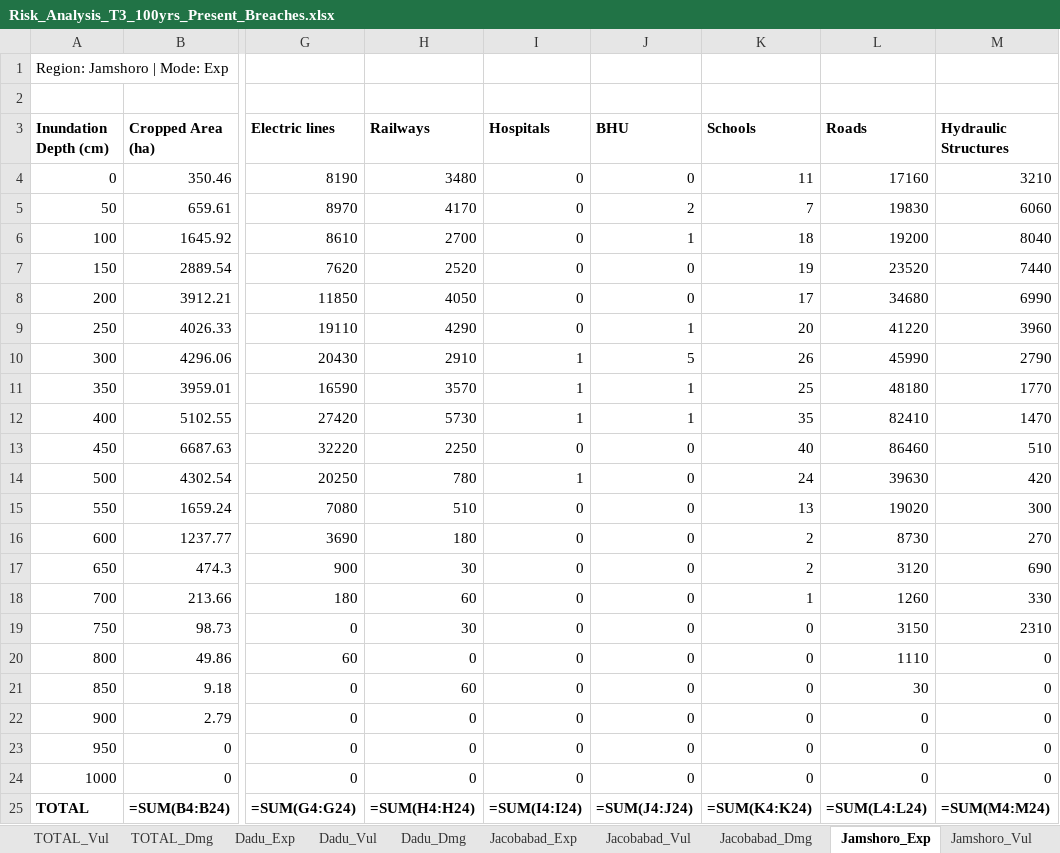
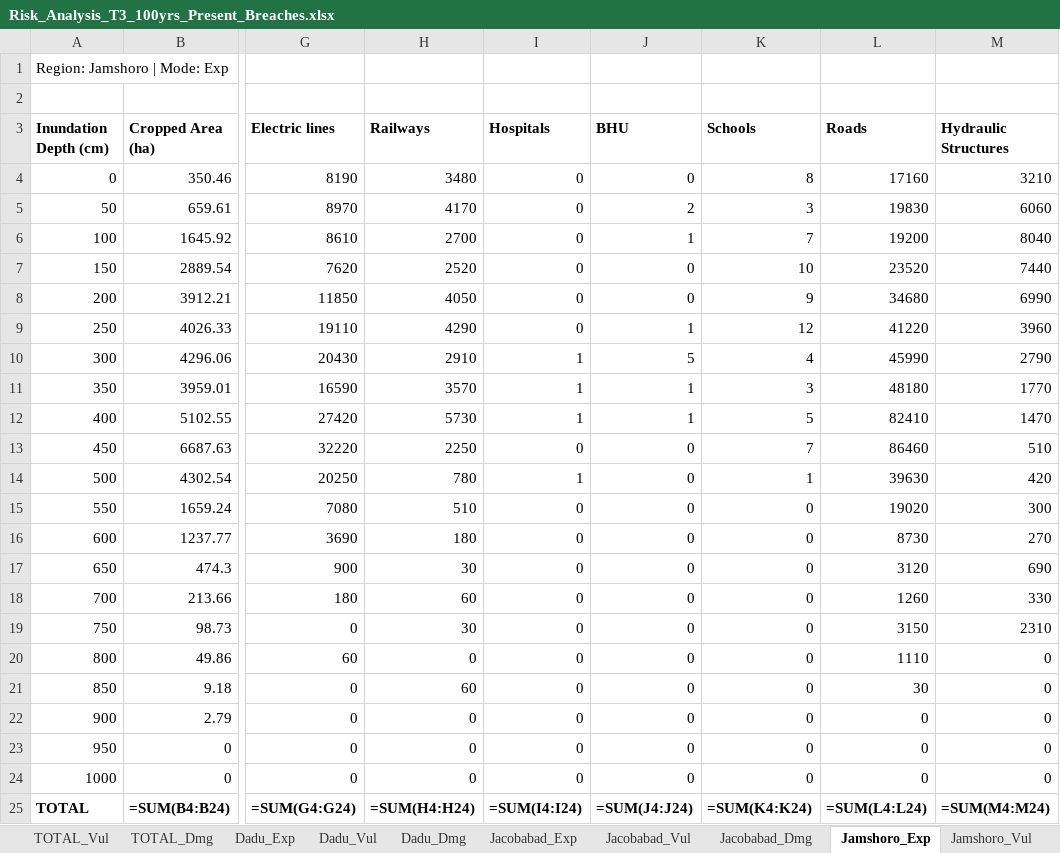
Before and after one commit to urabbani/floodrisk_sferp, an Excel workbook: risk/Risk_Analysis_T3_100yrs_Present_Breaches.xlsx, sheet Jamshoro_Exp, drawn as a sheet; only a part is shown, gaps mark what is left out; values as stored, in another font and other column widths than the file's, no borders; formulas without a stored value are shown as written; the diff names each change by its address in the sheet, - before the commit and + after, or states it on an @@ line.

```diff
--- a/risk/Risk_Analysis_T3_100yrs_Present_Breaches.xlsx (sheet Jamshoro_Exp)
+++ b/risk/Risk_Analysis_T3_100yrs_Present_Breaches.xlsx (sheet Jamshoro_Exp)
-K4 (Schools): 11
+K4 (Schools): 8
-K5 (Schools): 7
+K5 (Schools): 3
-K6 (Schools): 18
+K6 (Schools): 7
-K7 (Schools): 19
+K7 (Schools): 10
-K8 (Schools): 17
+K8 (Schools): 9
-K9 (Schools): 20
+K9 (Schools): 12
-K10 (Schools): 26
+K10 (Schools): 4
-K11 (Schools): 25
+K11 (Schools): 3
-K12 (Schools): 35
+K12 (Schools): 5
-K13 (Schools): 40
+K13 (Schools): 7
-K14 (Schools): 24
+K14 (Schools): 1
-K15 (Schools): 13
+K15 (Schools): 0
-K16:K17 (Schools): 2
+K16:K17 (Schools): 0
-K18 (Schools): 1
+K18 (Schools): 0
```
Also changed, not shown: sheet TOTAL_Exp, sheet Dadu_Exp, sheet Jamshoro_Vul, sheet TOTAL_Vul, sheet Jamshoro_Dmg, sheet TOTAL_Dmg, 17 more sheets, risk/Risk_Analysis_T3_100yrs_Future_Breaches.xlsx, risk/Risk_Analysis_T3_100yrs_Present_Perfect.xlsx, 42 other files.
